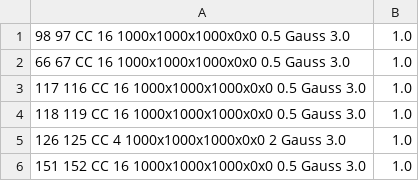
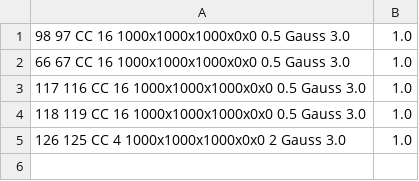
Before and after one commit to pmajka/poSSum, a CSV file: processing/02_02_NN2_myelin_masked_custom.csv, drawn as a sheet.

Commit message:
Extending the reconstruction process by adding additional setep of smoothing only the olfactory bulbs

```diff
--- a/processing/02_02_NN2_myelin_masked_custom.csv
+++ b/processing/02_02_NN2_myelin_masked_custom.csv
@@ -5,2 +5 @@
 126 125 CC 4 1000x1000x1000x0x0 2 Gauss 3.0,1.0
-151 152 CC 16 1000x1000x1000x0x0 0.5 Gauss 3.0,1.0
```
Also changed, not shown: 2 other files.
